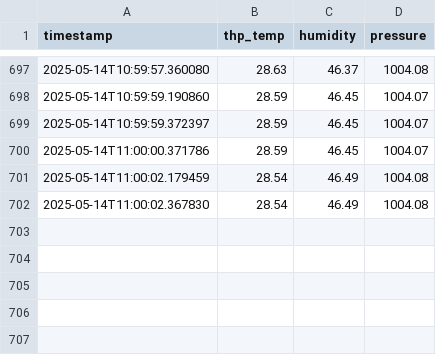
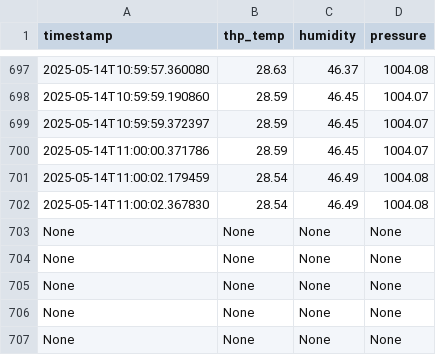
Before and after one commit to ashutoshjoshi1/SciGlob-THP-Visualizer, a CSV file: logs/THP_data.csv, drawn as a sheet; only a part is shown, gaps mark what is left out.

```diff
--- a/logs/THP_data.csv
+++ b/logs/THP_data.csv
@@ -702 +702,6 @@ timestamp,thp_temp,humidity,pressure
 2025-05-14T11:00:02.367830,28.54,46.49,1004.08
+None,None,None,None
+None,None,None,None
+None,None,None,None
+None,None,None,None
+None,None,None,None
```
Also changed, not shown: 1 other file.
